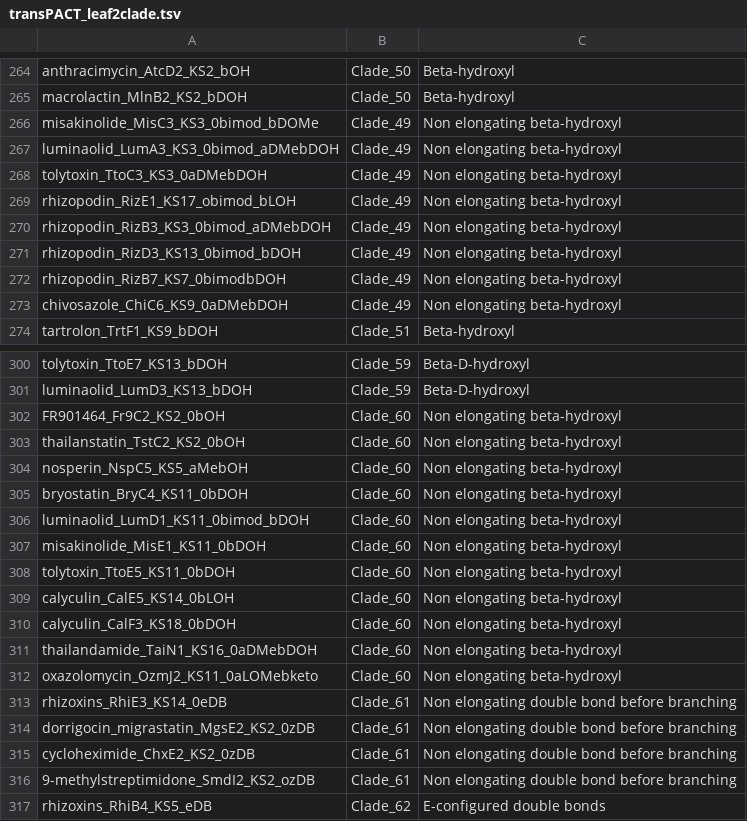
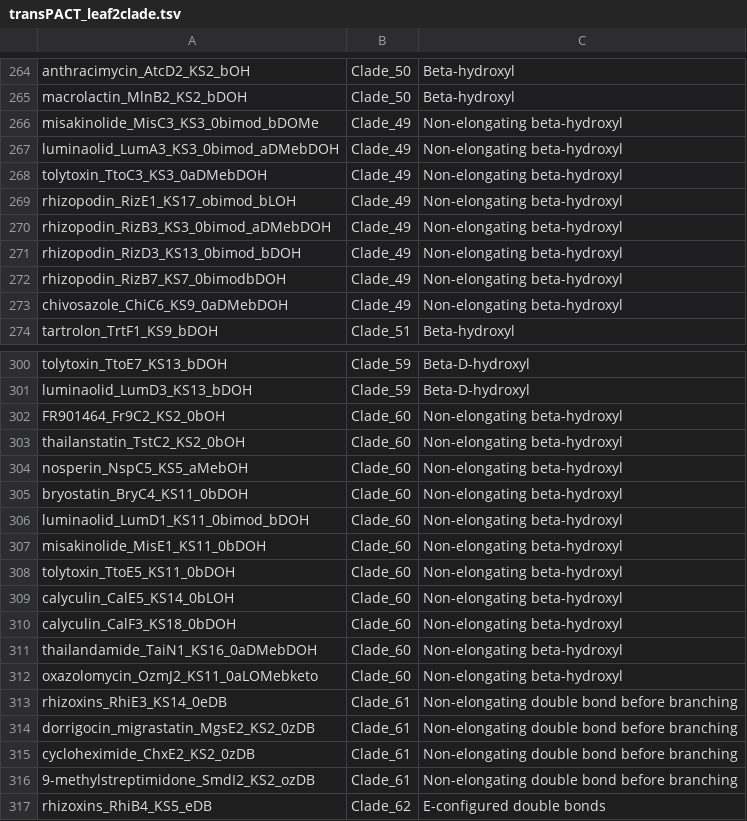
Before and after one commit to antismash/antismash, a TSV file: antismash/modules/nrps_pks/transat_ks_analysis/data/transPACT_leaf2clade.tsv, drawn as a sheet; only a part is shown, gaps mark what is left out; the diff covers the shown part only.

```diff
--- a/antismash/modules/nrps_pks/transat_ks_analysis/data/transPACT_leaf2clade.tsv
+++ b/antismash/modules/nrps_pks/transat_ks_analysis/data/transPACT_leaf2clade.tsv
@@ -265,10 +265,10 @@ anthracimycin_AtcD2_KS2_bOH	Clade_50	Beta-hydroxyl
 macrolactin_MlnB2_KS2_bDOH	Clade_50	Beta-hydroxyl
-misakinolide_MisC3_KS3_0bimod_bDOMe	Clade_49	Non elongating beta-hydroxyl
-luminaolid_LumA3_KS3_0bimod_aDMebDOH	Clade_49	Non elongating beta-hydroxyl
-tolytoxin_TtoC3_KS3_0aDMebDOH	Clade_49	Non elongating beta-hydroxyl
-rhizopodin_RizE1_KS17_obimod_bLOH	Clade_49	Non elongating beta-hydroxyl
-rhizopodin_RizB3_KS3_0bimod_aDMebDOH	Clade_49	Non elongating beta-hydroxyl
-rhizopodin_RizD3_KS13_0bimod_bDOH	Clade_49	Non elongating beta-hydroxyl
-rhizopodin_RizB7_KS7_0bimodbDOH	Clade_49	Non elongating beta-hydroxyl
-chivosazole_ChiC6_KS9_0aDMebDOH	Clade_49	Non elongating beta-hydroxyl
+misakinolide_MisC3_KS3_0bimod_bDOMe	Clade_49	Non-elongating beta-hydroxyl
+luminaolid_LumA3_KS3_0bimod_aDMebDOH	Clade_49	Non-elongating beta-hydroxyl
+tolytoxin_TtoC3_KS3_0aDMebDOH	Clade_49	Non-elongating beta-hydroxyl
+rhizopodin_RizE1_KS17_obimod_bLOH	Clade_49	Non-elongating beta-hydroxyl
+rhizopodin_RizB3_KS3_0bimod_aDMebDOH	Clade_49	Non-elongating beta-hydroxyl
+rhizopodin_RizD3_KS13_0bimod_bDOH	Clade_49	Non-elongating beta-hydroxyl
+rhizopodin_RizB7_KS7_0bimodbDOH	Clade_49	Non-elongating beta-hydroxyl
+chivosazole_ChiC6_KS9_0aDMebDOH	Clade_49	Non-elongating beta-hydroxyl
 tartrolon_TrtF1_KS9_bDOH	Clade_51	Beta-hydroxyl
@@ -301,17 +301,17 @@ tolytoxin_TtoE7_KS13_bDOH	Clade_59	Beta-D-hydroxyl
 luminaolid_LumD3_KS13_bDOH	Clade_59	Beta-D-hydroxyl
-FR901464_Fr9C2_KS2_0bOH	Clade_60	Non elongating beta-hydroxyl
-thailanstatin_TstC2_KS2_0bOH	Clade_60	Non elongating beta-hydroxyl
-nosperin_NspC5_KS5_aMebOH	Clade_60	Non elongating beta-hydroxyl
-bryostatin_BryC4_KS11_0bDOH	Clade_60	Non elongating beta-hydroxyl
-luminaolid_LumD1_KS11_0bimod_bDOH	Clade_60	Non elongating beta-hydroxyl
-misakinolide_MisE1_KS11_0bDOH	Clade_60	Non elongating beta-hydroxyl
-tolytoxin_TtoE5_KS11_0bDOH	Clade_60	Non elongating beta-hydroxyl
-calyculin_CalE5_KS14_0bLOH	Clade_60	Non elongating beta-hydroxyl
-calyculin_CalF3_KS18_0bDOH	Clade_60	Non elongating beta-hydroxyl
-thailandamide_TaiN1_KS16_0aDMebDOH	Clade_60	Non elongating beta-hydroxyl
-oxazolomycin_OzmJ2_KS11_0aLOMebketo	Clade_60	Non elongating beta-hydroxyl
-rhizoxins_RhiE3_KS14_0eDB	Clade_61	Non elongating double bond before branching
-dorrigocin_migrastatin_MgsE2_KS2_0zDB	Clade_61	Non elongating double bond before branching
-cycloheximide_ChxE2_KS2_0zDB	Clade_61	Non elongating double bond before branching
-9-methylstreptimidone_SmdI2_KS2_ozDB	Clade_61	Non elongating double bond before branching
+FR901464_Fr9C2_KS2_0bOH	Clade_60	Non-elongating beta-hydroxyl
+thailanstatin_TstC2_KS2_0bOH	Clade_60	Non-elongating beta-hydroxyl
+nosperin_NspC5_KS5_aMebOH	Clade_60	Non-elongating beta-hydroxyl
+bryostatin_BryC4_KS11_0bDOH	Clade_60	Non-elongating beta-hydroxyl
+luminaolid_LumD1_KS11_0bimod_bDOH	Clade_60	Non-elongating beta-hydroxyl
+misakinolide_MisE1_KS11_0bDOH	Clade_60	Non-elongating beta-hydroxyl
+tolytoxin_TtoE5_KS11_0bDOH	Clade_60	Non-elongating beta-hydroxyl
+calyculin_CalE5_KS14_0bLOH	Clade_60	Non-elongating beta-hydroxyl
+calyculin_CalF3_KS18_0bDOH	Clade_60	Non-elongating beta-hydroxyl
+thailandamide_TaiN1_KS16_0aDMebDOH	Clade_60	Non-elongating beta-hydroxyl
+oxazolomycin_OzmJ2_KS11_0aLOMebketo	Clade_60	Non-elongating beta-hydroxyl
+rhizoxins_RhiE3_KS14_0eDB	Clade_61	Non-elongating double bond before branching
+dorrigocin_migrastatin_MgsE2_KS2_0zDB	Clade_61	Non-elongating double bond before branching
+cycloheximide_ChxE2_KS2_0zDB	Clade_61	Non-elongating double bond before branching
+9-methylstreptimidone_SmdI2_KS2_ozDB	Clade_61	Non-elongating double bond before branching
 rhizoxins_RhiB4_KS5_eDB	Clade_62	E-configured double bonds
```
Also changed, not shown: 82 edited cells elsewhere in this file.
